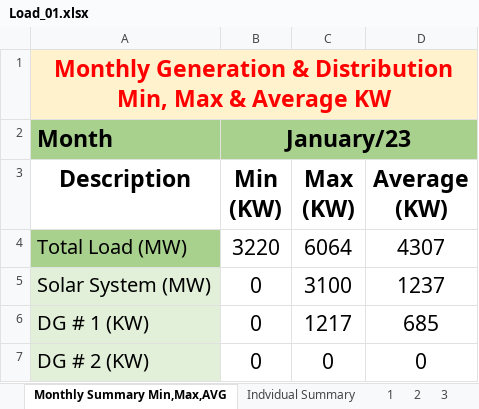
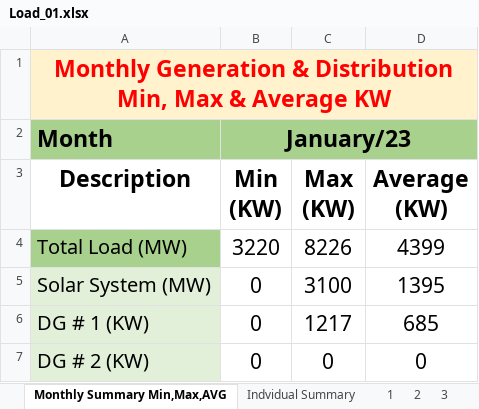
Before and after one commit to mz-mustafa/energy-mix-optimiser, an Excel workbook: data/load_solar_profile/Load_01.xlsx, sheet Monthly Summary Min,Max,AVG, drawn as a sheet; only a part is shown; values as stored, in another font and other column widths than the file's, no borders; the diff names each change by its address in the sheet, - before the commit and + after, or states it on an @@ line.

```diff
--- a/data/load_solar_profile/Load_01.xlsx (sheet Monthly Summary Min,Max,AVG)
+++ b/data/load_solar_profile/Load_01.xlsx (sheet Monthly Summary Min,Max,AVG)
-C4 (Max (KW)): 6064
+C4 (Max (KW)): 8226
-D4 (Average (KW)): 4307
+D4 (Average (KW)): 4399
-D5 (Average (KW)): 1237
+D5 (Average (KW)): 1395
```
Also changed, not shown: sheet Indvidual Summary, sheet 21, sheet 22, sheet 20, sheet 19, data/load_solar_profile/Load_02.xlsx, 4 other files.
